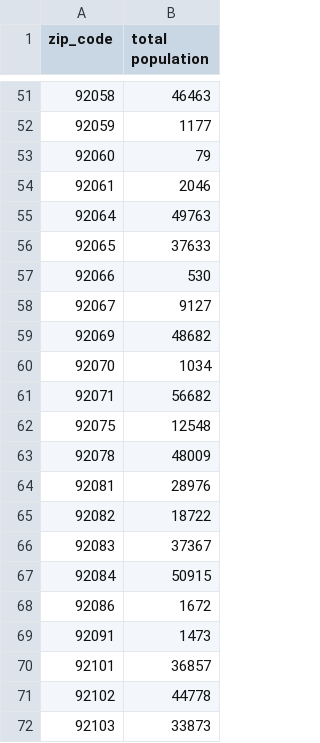
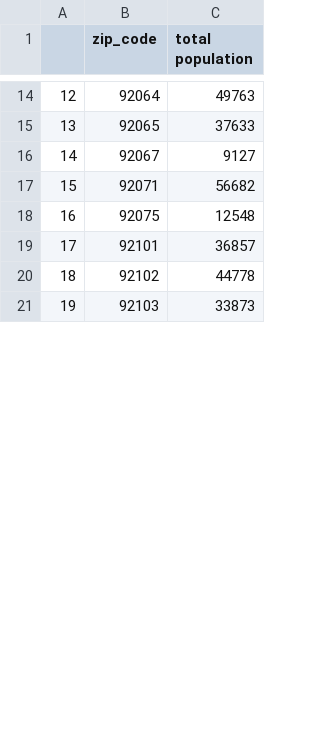
Before and after one commit to farhadOmidvar/311-San-Diego, a CSV file: data/census_population_by_zip.csv, drawn as a sheet; only a part is shown, gaps mark what is left out; removed rows and columns are numbered as before the commit, all else as after; the diff covers the shown part only; the diff names each change by its address in the sheet, - before the commit and + after, or states it on an @@ line.

```diff
--- a/data/census_population_by_zip.csv
+++ b/data/census_population_by_zip.csv
+column A, rows 14-21: 12 | 13 | 14 | 15 | 16 | 17 | 18 | 19
-row 51: 92058 | 46463
-row 52: 92059 | 1177
-row 53: 92060 | 79
-row 54: 92061 | 2046
-row 57: 92066 | 530
-row 59: 92069 | 48682
-row 60: 92070 | 1034
-row 63: 92078 | 48009
-row 64: 92081 | 28976
-row 65: 92082 | 18722
-row 66: 92083 | 37367
-row 67: 92084 | 50915
-row 68: 92086 | 1672
-row 69: 92091 | 1473
```
Also changed, not shown: 44 removed rows elsewhere in this file, 3 other files.
